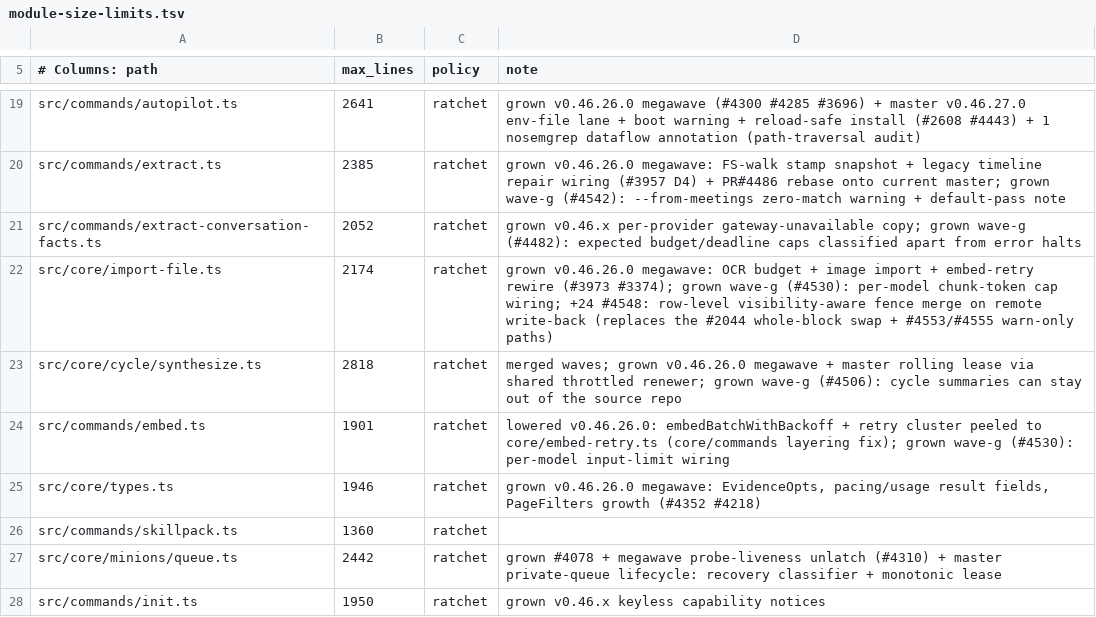
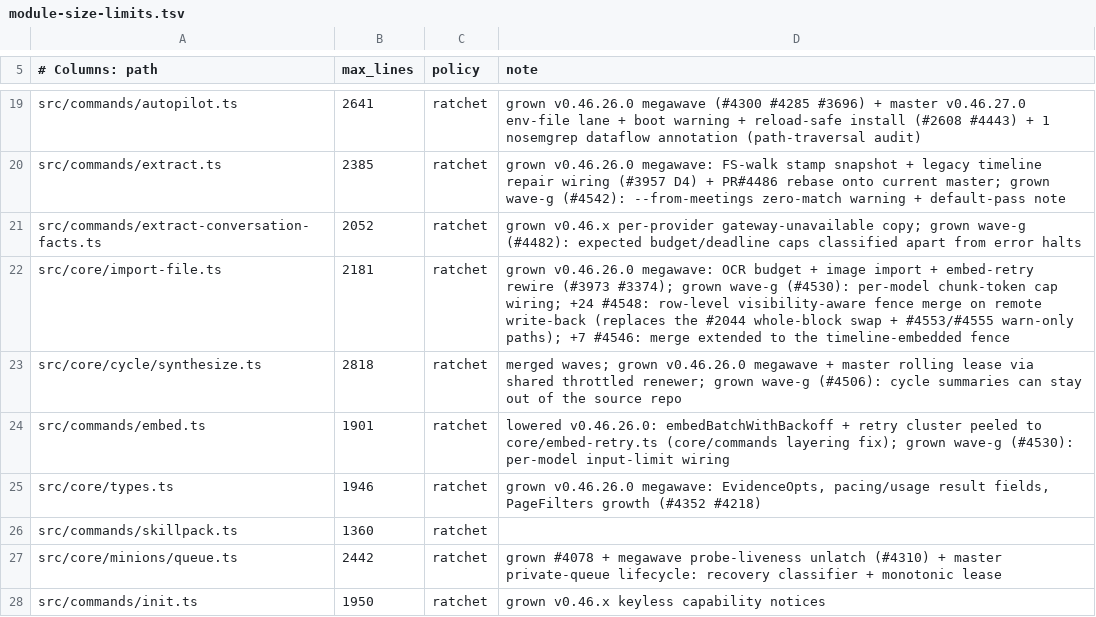
Before and after one commit to Bdr-Tec/gbrain, a TSV file: scripts/module-size-limits.tsv, drawn as a sheet; only a part is shown, gaps mark what is left out.

```diff
--- a/scripts/module-size-limits.tsv
+++ b/scripts/module-size-limits.tsv
@@ -21,3 +21,3 @@ src/commands/extract.ts	2385	ratchet	grown v0.46.26.0 megawave: FS-walk stamp sn
 src/commands/extract-conversation-facts.ts	2052	ratchet	grown v0.46.x per-provider gateway-unavailable copy; grown wave-g (#4482): expected budget/deadline caps classified apart from error halts
-src/core/import-file.ts	2174	ratchet	grown v0.46.26.0 megawave: OCR budget + image import + embed-retry rewire (#3973 #3374); grown wave-g (#4530): per-model chunk-token cap wiring; +24 #4548: row-level visibility-aware fence merge on remote write-back (replaces the #2044 whole-block swap + #4553/#4555 warn-only paths)
+src/core/import-file.ts	2181	ratchet	grown v0.46.26.0 megawave: OCR budget + image import + embed-retry rewire (#3973 #3374); grown wave-g (#4530): per-model chunk-token cap wiring; +24 #4548: row-level visibility-aware fence merge on remote write-back (replaces the #2044 whole-block swap + #4553/#4555 warn-only paths); +7 #4546: merge extended to the timeline-embedded fence
 src/core/cycle/synthesize.ts	2818	ratchet	merged waves; grown v0.46.26.0 megawave + master rolling lease via shared throttled renewer; grown wave-g (#4506): cycle summaries can stay out of the source repo
```
Also changed, not shown: 2 other files.
